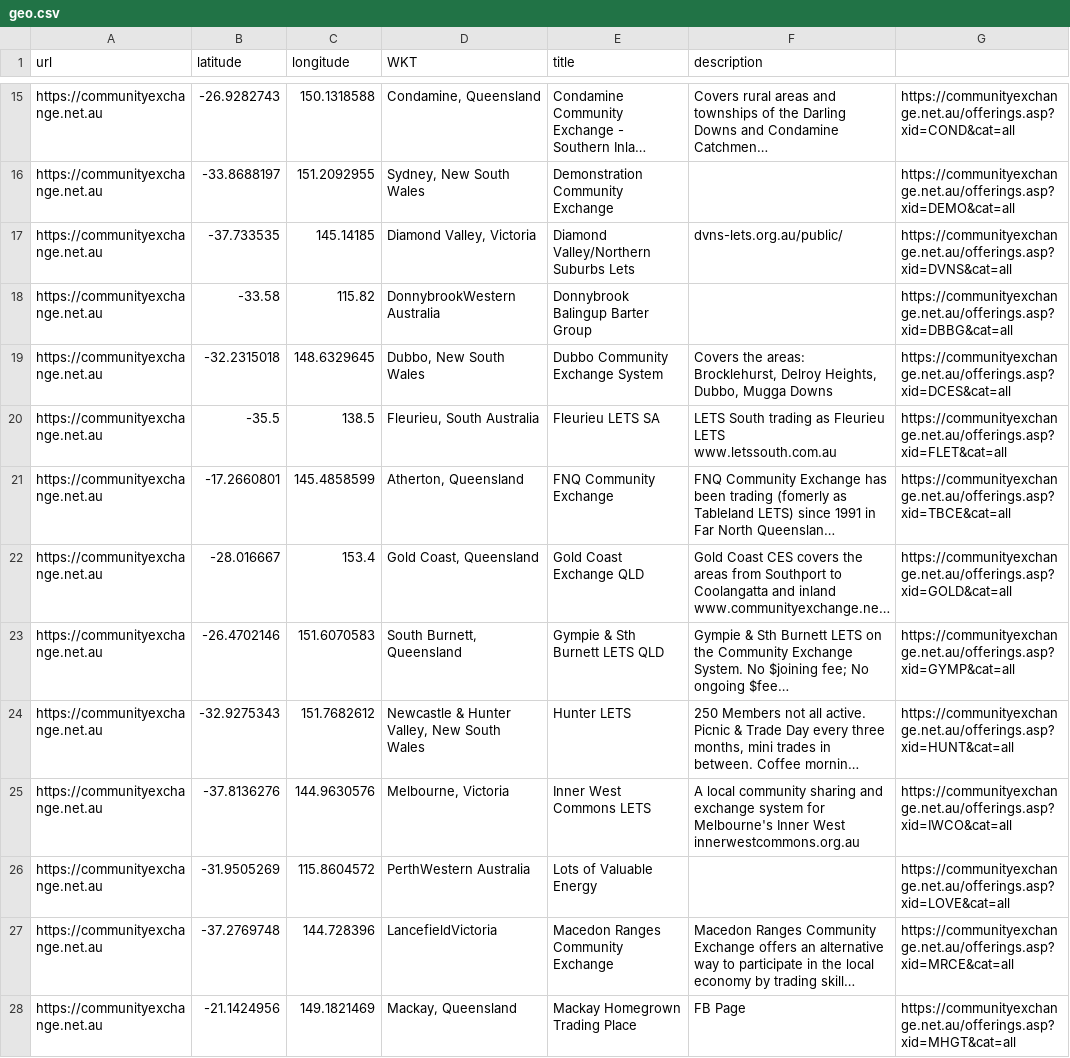
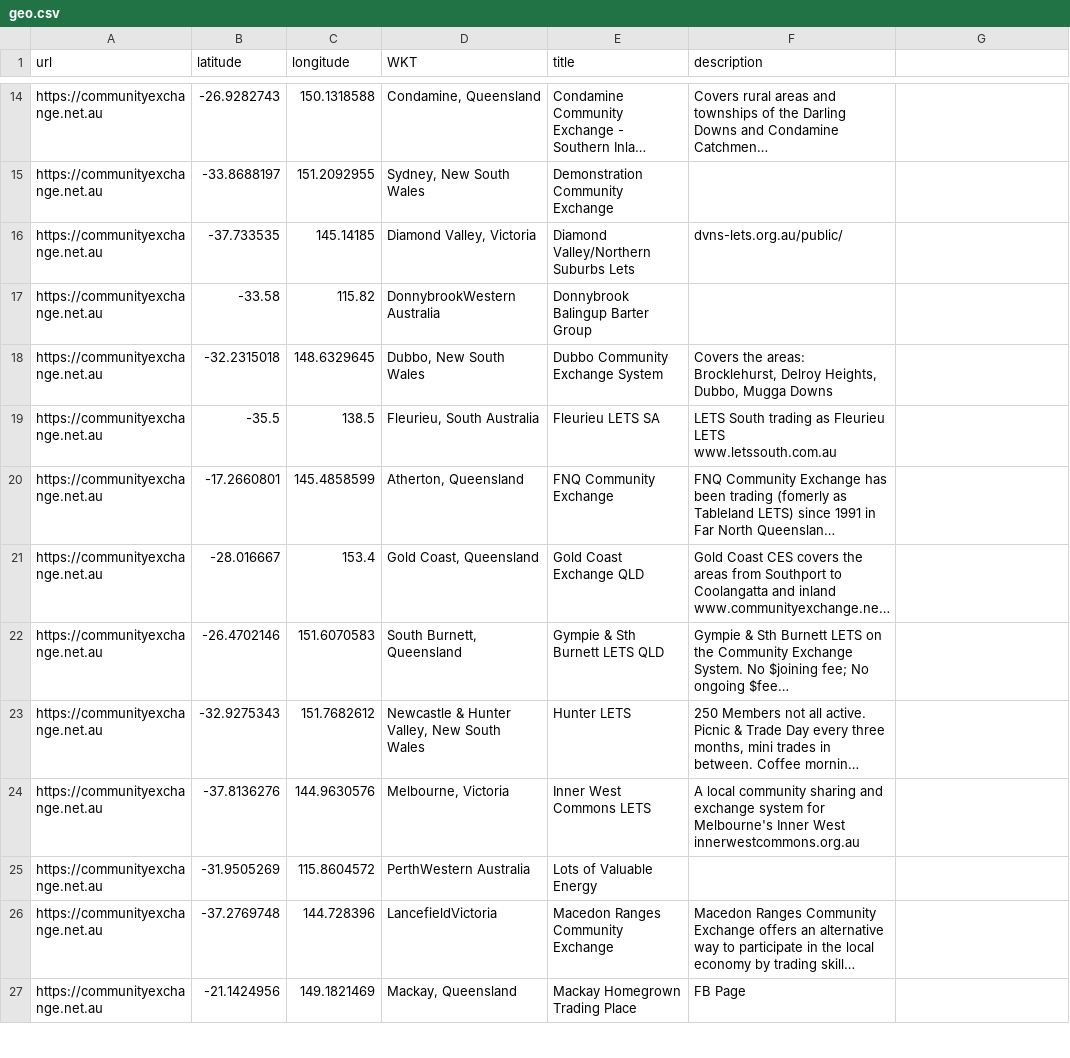
Before and after one commit to matslats/cccmap, a CSV file: communityexchange.net.au/geo.csv, drawn as a sheet; only a part is shown, gaps mark what is left out; long unchanged cells end in …; addresses are those after the commit; the diff covers the shown part only; the diff names each change by its address in the sheet, - before the commit and + after, or states it on an @@ line.

Commit message:
correction to OzCES csv

```diff
--- a/communityexchange.net.au/geo.csv
+++ b/communityexchange.net.au/geo.csv
-G14: https://communityexchange.net.au/offerings.asp?xid=COND&cat=all
+G14: (empty)
-G15: https://communityexchange.net.au/offerings.asp?xid=DEMO&cat=all
+G15: (empty)
-G16: https://communityexchange.net.au/offerings.asp?xid=DVNS&cat=all
+G16: (empty)
-G17: https://communityexchange.net.au/offerings.asp?xid=DBBG&cat=all
+G17: (empty)
-G18: https://communityexchange.net.au/offerings.asp?xid=DCES&cat=all
+G18: (empty)
-G19: https://communityexchange.net.au/offerings.asp?xid=FLET&cat=all
+G19: (empty)
-G20: https://communityexchange.net.au/offerings.asp?xid=TBCE&cat=all
+G20: (empty)
-G21: https://communityexchange.net.au/offerings.asp?xid=GOLD&cat=all
+G21: (empty)
-G22: https://communityexchange.net.au/offerings.asp?xid=GYMP&cat=all
+G22: (empty)
-G23: https://communityexchange.net.au/offerings.asp?xid=HUNT&cat=all
+G23: (empty)
-G24: https://communityexchange.net.au/offerings.asp?xid=IWCO&cat=all
+G24: (empty)
-G25: https://communityexchange.net.au/offerings.asp?xid=LOVE&cat=all
+G25: (empty)
-G26: https://communityexchange.net.au/offerings.asp?xid=MRCE&cat=all
+G26: (empty)
-G27: https://communityexchange.net.au/offerings.asp?xid=MHGT&cat=all
+G27: (empty)
```
Also changed, not shown: 1 removed row and 40 edited cells elsewhere in this file.
